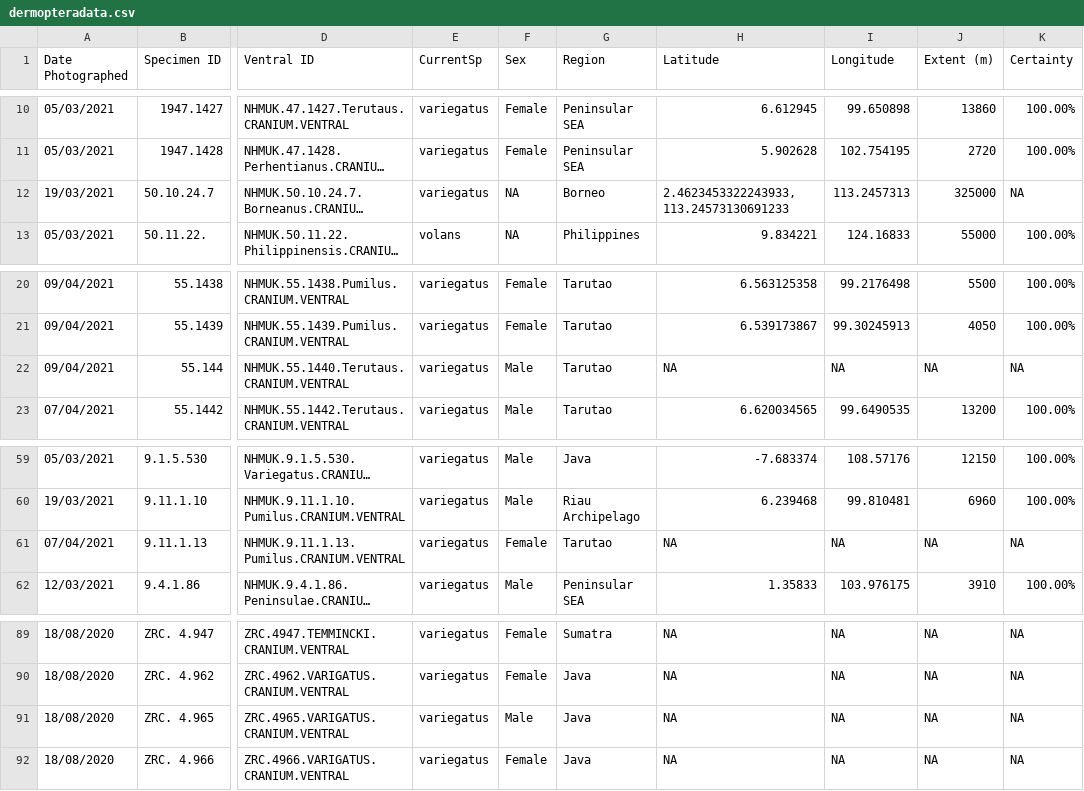
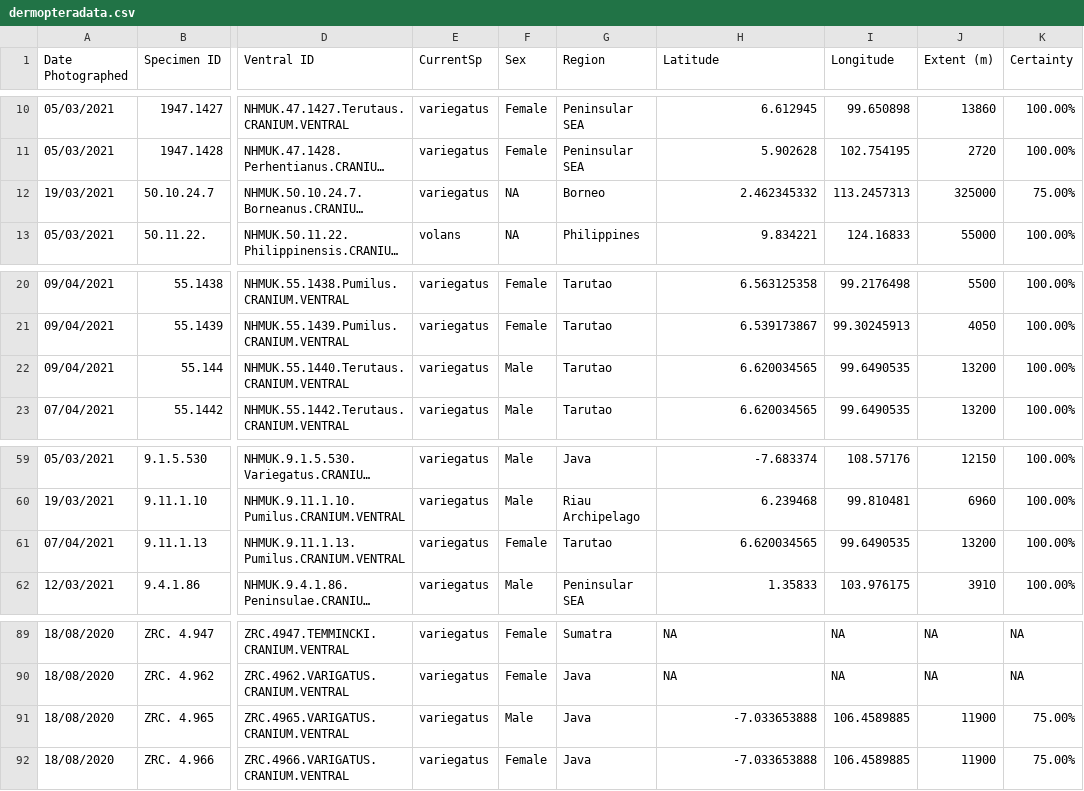
Before and after one commit to christiancjw/how-many-galeopterus, a CSV file: Rawdata/dermopteradata.csv, drawn as a sheet; only a part is shown, gaps mark what is left out; long unchanged cells end in …; the diff names each change by its address in the sheet, - before the commit and + after, or states it on an @@ line.

```diff
--- a/Rawdata/dermopteradata.csv
+++ b/Rawdata/dermopteradata.csv
-H12 (Latitude): 2.4623453322243933, 113.24573130691233
+H12 (Latitude): 2.462345332
-K12 (Certainty): NA
+K12 (Certainty): 75.00%
-H22 (Latitude): NA
+H22 (Latitude): 6.620034565
-I22 (Longitude): NA
+I22 (Longitude): 99.6490535
-J22 (Extent (m)): NA
+J22 (Extent (m)): 13200
-K22 (Certainty): NA
+K22 (Certainty): 100.00%
-H61 (Latitude): NA
+H61 (Latitude): 6.620034565
-I61 (Longitude): NA
+I61 (Longitude): 99.6490535
-J61 (Extent (m)): NA
+J61 (Extent (m)): 13200
-K61 (Certainty): NA
+K61 (Certainty): 100.00%
-H91:H92 (Latitude): NA
+H91:H92 (Latitude): -7.033653888
-I91:I92 (Longitude): NA
+I91:I92 (Longitude): 106.4589885
-J91:J92 (Extent (m)): NA
+J91:J92 (Extent (m)): 11900
-K91:K92 (Certainty): NA
+K91:K92 (Certainty): 75.00%
```
Also changed, not shown: 6 other files.
